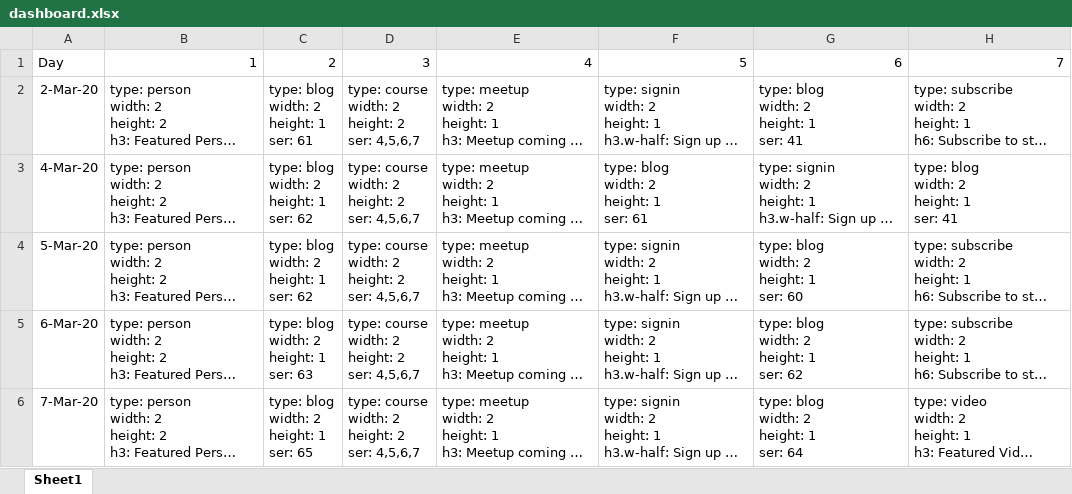
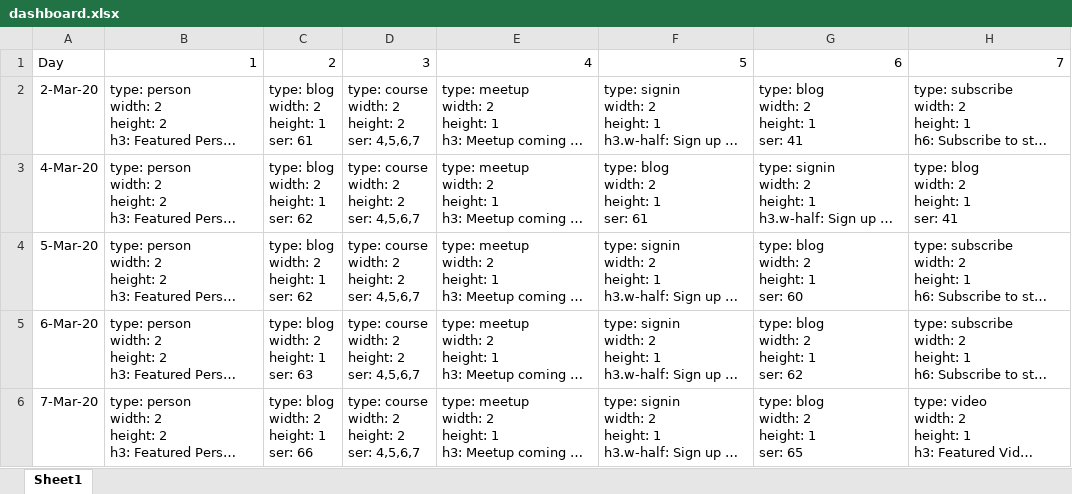
Before and after one commit to qasim2020/givezakat, an Excel workbook: static/dashboard.xlsx, sheet Sheet1, drawn as a sheet; only a part is shown; long unchanged cells end in …; values as stored, in another font and other column widths than the file's, no borders; ↵ is a line break in a cell; the diff names each change by its address in the sheet, - before the commit and + after, or states it on an @@ line.

```diff
--- a/static/dashboard.xlsx (sheet Sheet1)
+++ b/static/dashboard.xlsx (sheet Sheet1)
-C6: type: blog ↵ width: 2 ↵ height: 1 ↵ ser: 65
+C6: type: blog ↵ width: 2 ↵ height: 1 ↵ ser: 66
-G6: type: blog ↵ width: 2 ↵ height: 1 ↵ ser: 64
+G6: type: blog ↵ width: 2 ↵ height: 1 ↵ ser: 65
```
Also changed, not shown: static/1.quranDaily.xlsx, 3 other files.
